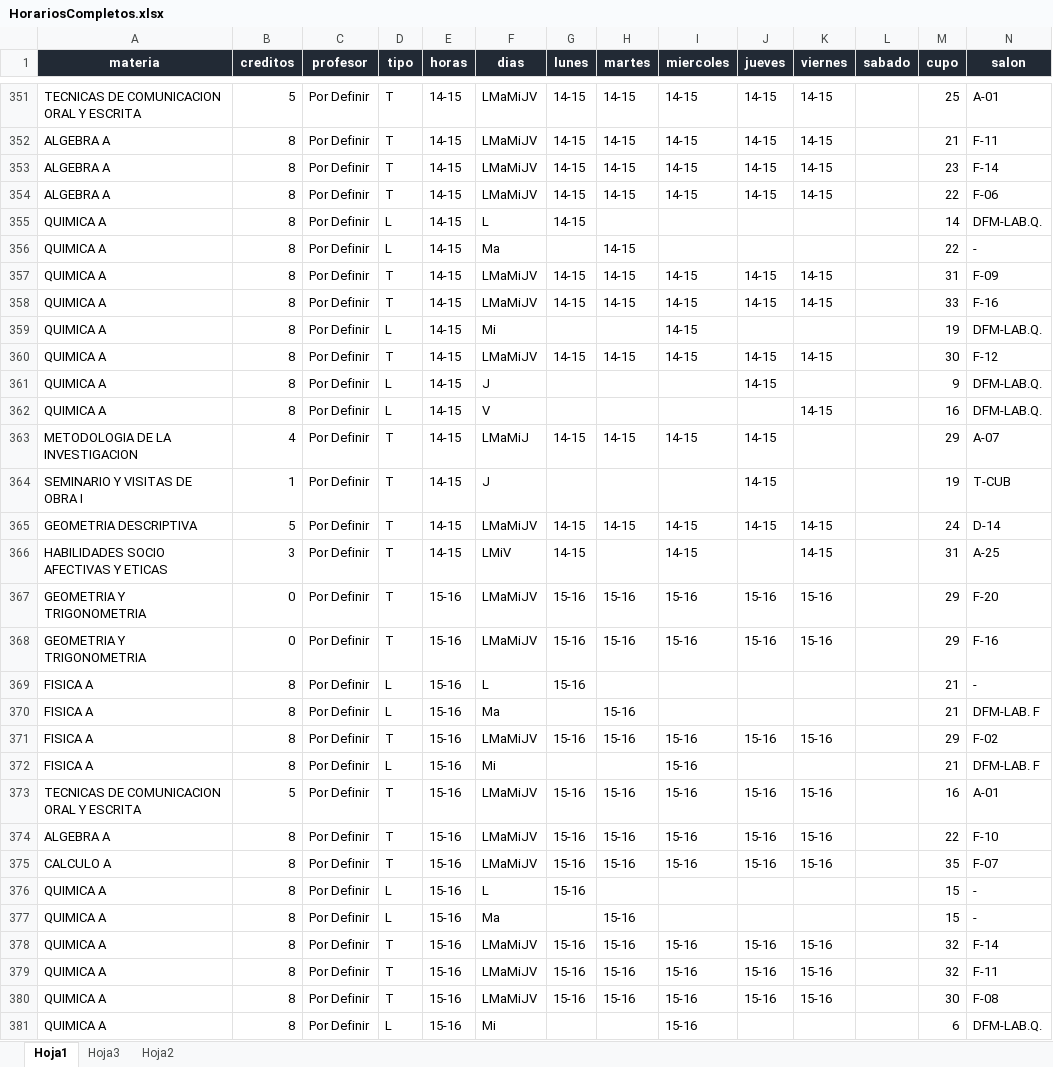
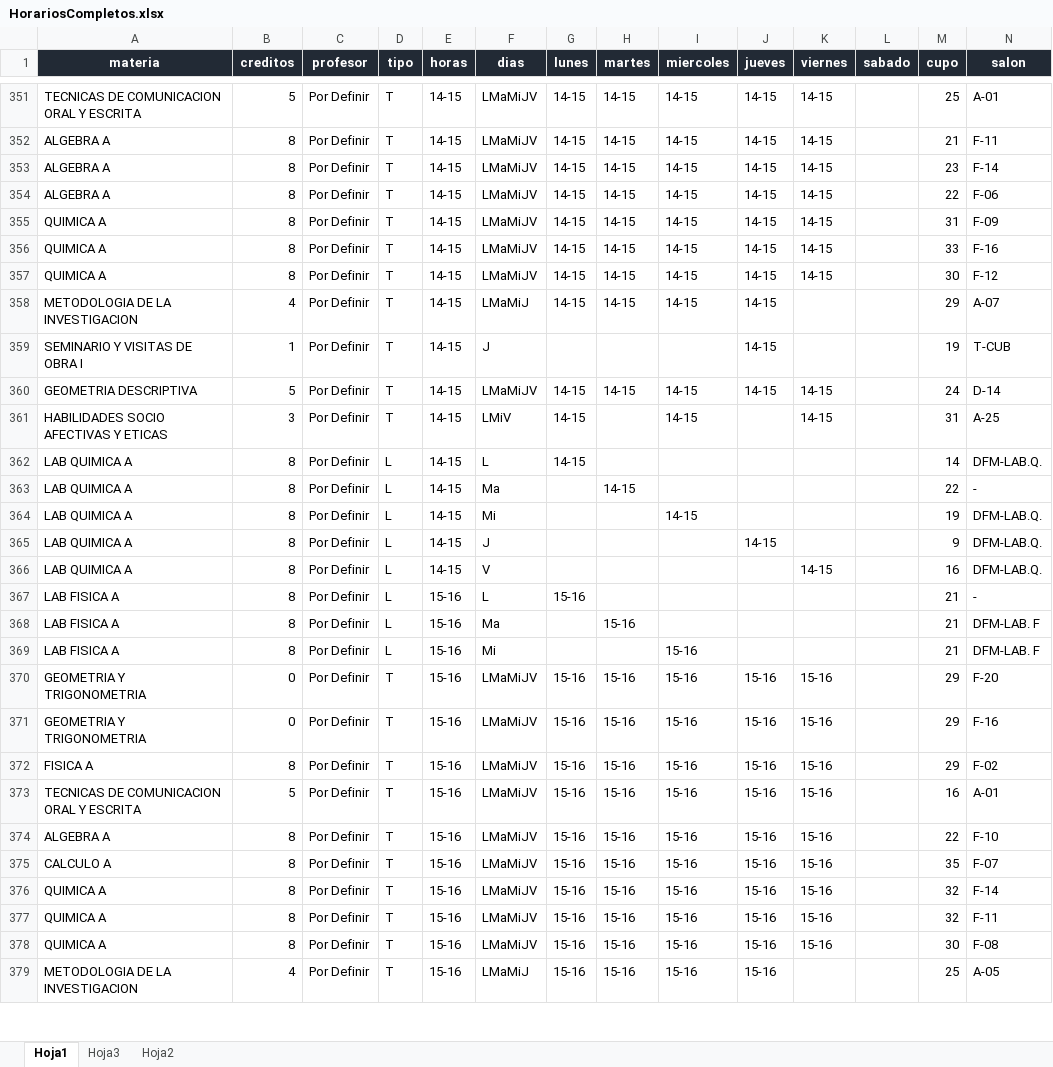
Before and after one commit to EDanielVallejoL/Integrador-Horarios, an Excel workbook: public/archivos/HorariosCompletos.xlsx, sheet Hoja1, drawn as a sheet; only a part is shown, gaps mark what is left out; the shorter side is filled out with more unchanged rows; values as stored, in another font and other column widths than the file's, no borders; removed rows and columns are numbered as before the commit, all else as after; the diff covers the shown part only; the diff names each change by its address in the sheet, - before the commit and + after, or states it on an @@ line.

```diff
--- a/public/archivos/HorariosCompletos.xlsx (sheet Hoja1)
+++ b/public/archivos/HorariosCompletos.xlsx (sheet Hoja1)
-row 355: QUIMICA A | 8 | Por Definir | L | 14-15 | L | 14-15 |  |  |  |  |  | 14 | DFM-LAB.Q.
-row 356: QUIMICA A | 8 | Por Definir | L | 14-15 | Ma |  | 14-15 |  |  |  |  | 22 | -
-row 359: QUIMICA A | 8 | Por Definir | L | 14-15 | Mi |  |  | 14-15 |  |  |  | 19 | DFM-LAB.Q.
-row 361: QUIMICA A | 8 | Por Definir | L | 14-15 | J |  |  |  | 14-15 |  |  | 9 | DFM-LAB.Q.
-row 362: QUIMICA A | 8 | Por Definir | L | 14-15 | V |  |  |  |  | 14-15 |  | 16 | DFM-LAB.Q.
+row 362: LAB QUIMICA A | 8 | Por Definir | L | 14-15 | L | 14-15 |  |  |  |  |  | 14 | DFM-LAB.Q.
+row 363: LAB QUIMICA A | 8 | Por Definir | L | 14-15 | Ma |  | 14-15 |  |  |  |  | 22 | -
+row 364: LAB QUIMICA A | 8 | Por Definir | L | 14-15 | Mi |  |  | 14-15 |  |  |  | 19 | DFM-LAB.Q.
+row 365: LAB QUIMICA A | 8 | Por Definir | L | 14-15 | J |  |  |  | 14-15 |  |  | 9 | DFM-LAB.Q.
+row 366: LAB QUIMICA A | 8 | Por Definir | L | 14-15 | V |  |  |  |  | 14-15 |  | 16 | DFM-LAB.Q.
+row 367: LAB FISICA A | 8 | Por Definir | L | 15-16 | L | 15-16 |  |  |  |  |  | 21 | -
+row 368: LAB FISICA A | 8 | Por Definir | L | 15-16 | Ma |  | 15-16 |  |  |  |  | 21 | DFM-LAB. F
+row 369: LAB FISICA A | 8 | Por Definir | L | 15-16 | Mi |  |  | 15-16 |  |  |  | 21 | DFM-LAB. F
-row 369: FISICA A | 8 | Por Definir | L | 15-16 | L | 15-16 |  |  |  |  |  | 21 | -
-row 370: FISICA A | 8 | Por Definir | L | 15-16 | Ma |  | 15-16 |  |  |  |  | 21 | DFM-LAB. F
-row 372: FISICA A | 8 | Por Definir | L | 15-16 | Mi |  |  | 15-16 |  |  |  | 21 | DFM-LAB. F
-row 376: QUIMICA A | 8 | Por Definir | L | 15-16 | L | 15-16 |  |  |  |  |  | 15 | -
-row 377: QUIMICA A | 8 | Por Definir | L | 15-16 | Ma |  | 15-16 |  |  |  |  | 15 | -
-row 381: QUIMICA A | 8 | Por Definir | L | 15-16 | Mi |  |  | 15-16 |  |  |  | 6 | DFM-LAB.Q.
```
Also changed, not shown: 65 added rows, 62 removed rows and 13 edited cells elsewhere in this sheet, 1 other file.
